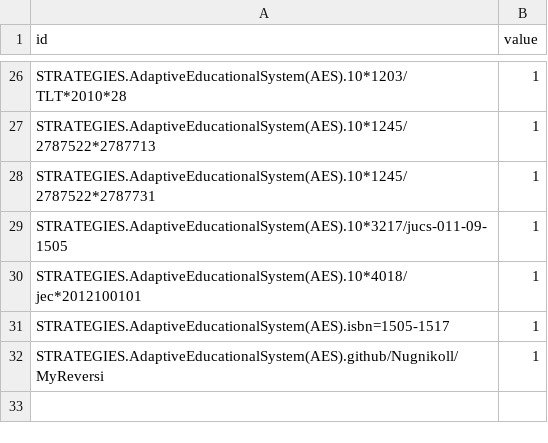
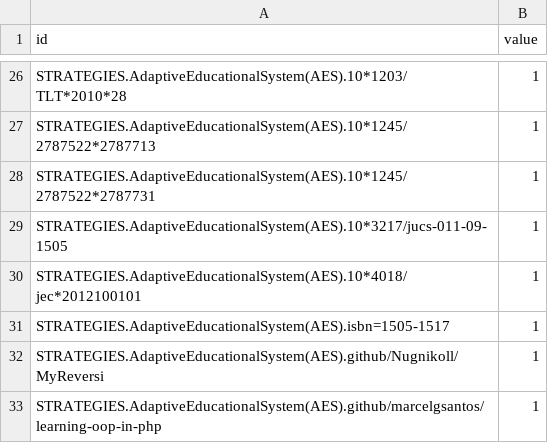
Before and after one commit to cgiohidalgo/state_of_the_art, a CSV file: estrategias.csv, drawn as a sheet; only a part is shown, gaps mark what is left out.

```diff
--- a/estrategias.csv
+++ b/estrategias.csv
@@ -32 +32,2 @@ STRATEGIES.AdaptiveEducationalSystem(AES).isbn=1505-1517,1
 STRATEGIES.AdaptiveEducationalSystem(AES).github/Nugnikoll/MyReversi,1
+STRATEGIES.AdaptiveEducationalSystem(AES).github/marcelgsantos/learning-oop-in-php,1
```
Also changed, not shown: 1 other file.
